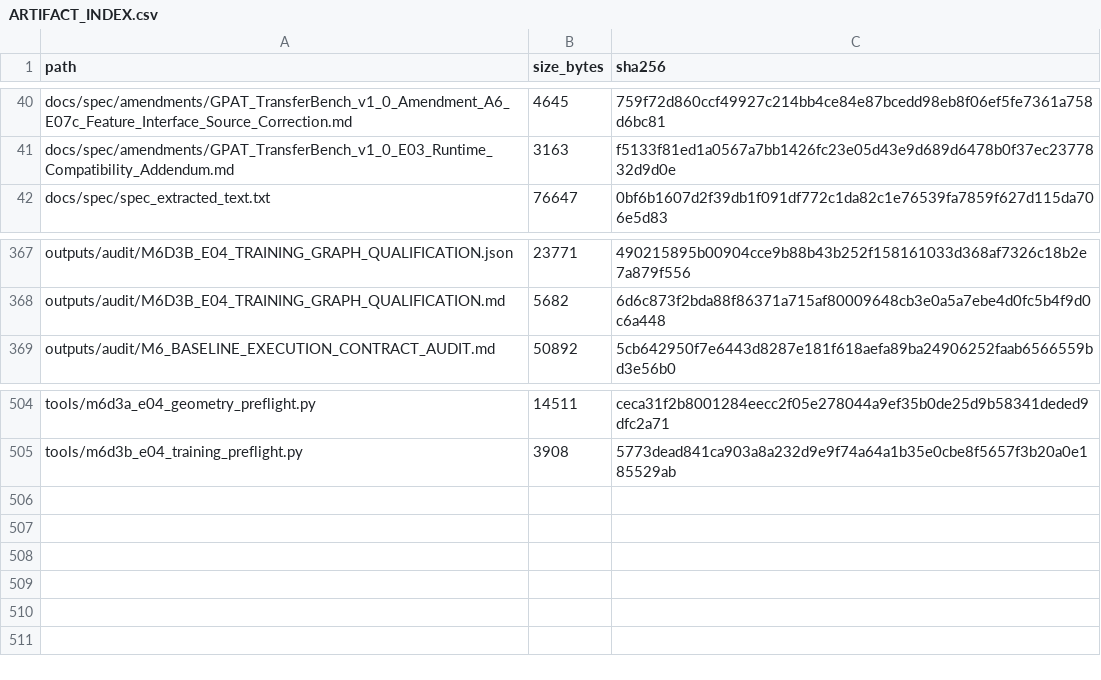
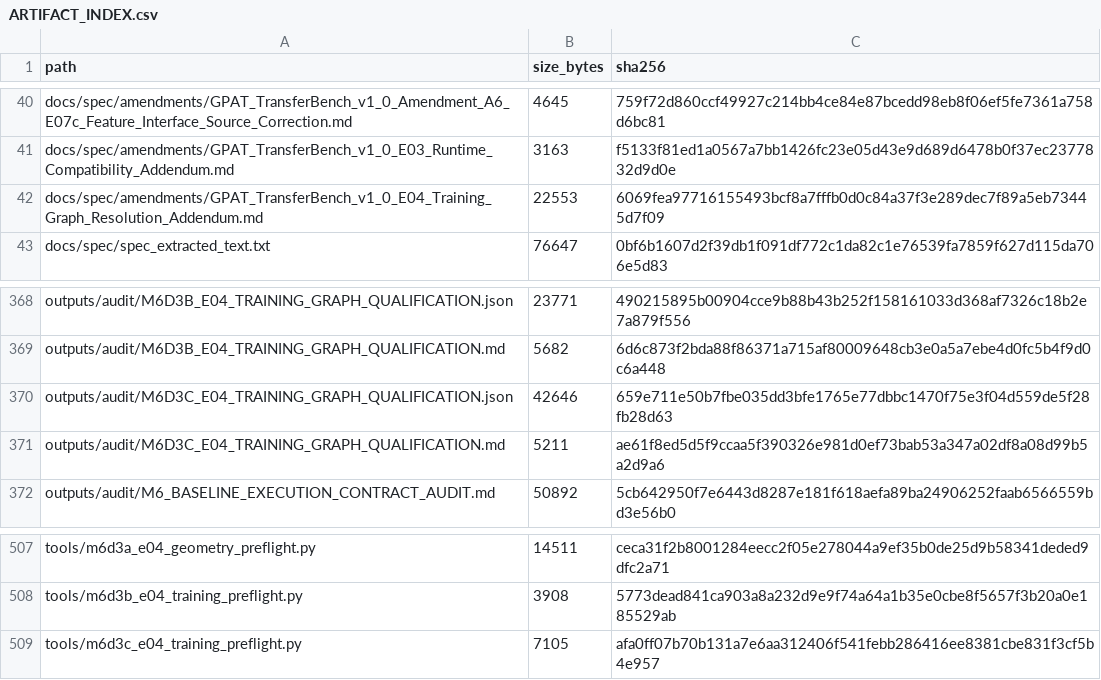
Before and after one commit to COngtuthien/GPAT_TransferBench, a CSV file: outputs/audit/ARTIFACT_INDEX.csv, drawn as a sheet; only a part is shown, gaps mark what is left out.

Commit message:
M6D3c: record stopped E04 training graph retry

```diff
--- a/outputs/audit/ARTIFACT_INDEX.csv
+++ b/outputs/audit/ARTIFACT_INDEX.csv
@@ -41,2 +41,3 @@ docs/spec/amendments/GPAT_TransferBench_v1_0_Amendment_A6_E07c_Feature_Interface
 docs/spec/amendments/GPAT_TransferBench_v1_0_E03_Runtime_Compatibility_Addendum.md,3163,f5133f81ed1a0567a7bb1426fc23e05d43e9d689d6478b0f37ec2377832d9d0e
+docs/spec/amendments/GPAT_TransferBench_v1_0_E04_Training_Graph_Resolution_Addendum.md,22553,6069fea97716155493bcf8a7fffb0d0c84a37f3e289dec7f89a5eb73445d7f09
 docs/spec/spec_extracted_text.txt,76647,0bf6b1607d2f39db1f091df772c1da82c1e76539fa7859f627d115da706e5d83
@@ -368,2 +369,4 @@ outputs/audit/M6D3B_E04_TRAINING_GRAPH_QUALIFICATION.json,23771,490215895b00904c
 outputs/audit/M6D3B_E04_TRAINING_GRAPH_QUALIFICATION.md,5682,6d6c873f2bda88f86371a715af80009648cb3e0a5a7ebe4d0fc5b4f9d0c6a448
+outputs/audit/M6D3C_E04_TRAINING_GRAPH_QUALIFICATION.json,42646,659e711e50b7fbe035dd3bfe1765e77dbbc1470f75e3f04d559de5f28fb28d63
+outputs/audit/M6D3C_E04_TRAINING_GRAPH_QUALIFICATION.md,5211,ae61f8ed5d5f9ccaa5f390326e981d0ef73bab53a347a02df8a08d99b5a2d9a6
 outputs/audit/M6_BASELINE_EXECUTION_CONTRACT_AUDIT.md,50892,5cb642950f7e6443d8287e181f618aefa89ba24906252faab6566559bd3e56b0
@@ -505 +508,2 @@ tools/m6d3a_e04_geometry_preflight.py,14511,ceca31f2b8001284eecc2f05e278044a9ef3
 tools/m6d3b_e04_training_preflight.py,3908,5773dead841ca903a8a232d9e9f74a64a1b35e0cbe8f5657f3b20a0e185529ab
+tools/m6d3c_e04_training_preflight.py,7105,afa0ff07b70b131a7e6aa312406f541febb286416ee8381cbe831f3cf5b4e957
```
Also changed, not shown: 5 other files.
